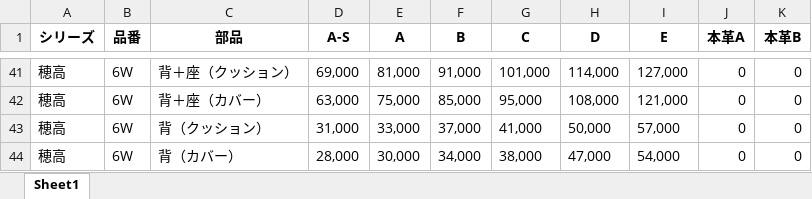
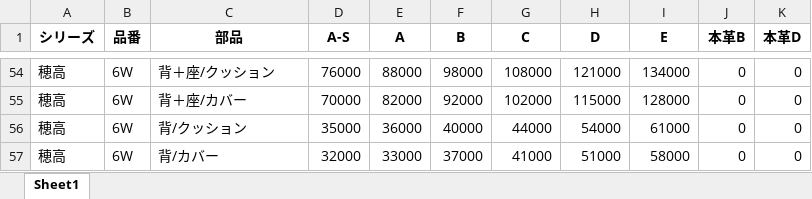
Before and after one commit to cocosan1/repair_app, an Excel workbook: hk0.xlsx, sheet Sheet1, drawn as a sheet; only a part is shown, gaps mark what is left out; values as stored, in another font and other column widths than the file's, no borders; addresses are those after the commit; the diff covers the shown part only; the diff names each change by its address in the sheet, - before the commit and + after, or states it on an @@ line.

```diff
--- a/hk0.xlsx (sheet Sheet1)
+++ b/hk0.xlsx (sheet Sheet1)
-J1: 本革A
+J1: 本革B
-K1: 本革B
+K1: 本革D
-C54 (部品): 背＋座（クッション）
+C54 (部品): 背＋座/クッション
-D54 (A-S): 69,000
+D54 (A-S): 76000
-E54 (A): 81,000
+E54 (A): 88000
-F54 (B): 91,000
+F54 (B): 98000
-G54 (C): 101,000
+G54 (C): 108000
-H54 (D): 114,000
+H54 (D): 121000
-I54 (E): 127,000
+I54 (E): 134000
-C55 (部品): 背＋座（カバー）
+C55 (部品): 背＋座/カバー
-D55 (A-S): 63,000
+D55 (A-S): 70000
-E55 (A): 75,000
+E55 (A): 82000
-F55 (B): 85,000
+F55 (B): 92000
-G55 (C): 95,000
+G55 (C): 102000
-H55 (D): 108,000
+H55 (D): 115000
-I55 (E): 121,000
+I55 (E): 128000
-C56 (部品): 背（クッション）
+C56 (部品): 背/クッション
-D56 (A-S): 31,000
+D56 (A-S): 35000
-E56 (A): 33,000
+E56 (A): 36000
-F56 (B): 37,000
+F56 (B): 40000
-G56 (C): 41,000
+G56 (C): 44000
-H56 (D): 50,000
+H56 (D): 54000
-I56 (E): 57,000
+I56 (E): 61000
-C57 (部品): 背（カバー）
+C57 (部品): 背/カバー
-D57 (A-S): 28,000
+D57 (A-S): 32000
-E57 (A): 30,000
+E57 (A): 33000
-F57 (B): 34,000
+F57 (B): 37000
-G57 (C): 38,000
+G57 (C): 41000
-H57 (D): 47,000
+H57 (D): 51000
-I57 (E): 54,000
+I57 (E): 58000
```
Also changed, not shown: 52 added rows, 39 removed rows and 84 edited cells elsewhere in this sheet, chair_all.xlsx, sofa.xlsx, 6 other files.
